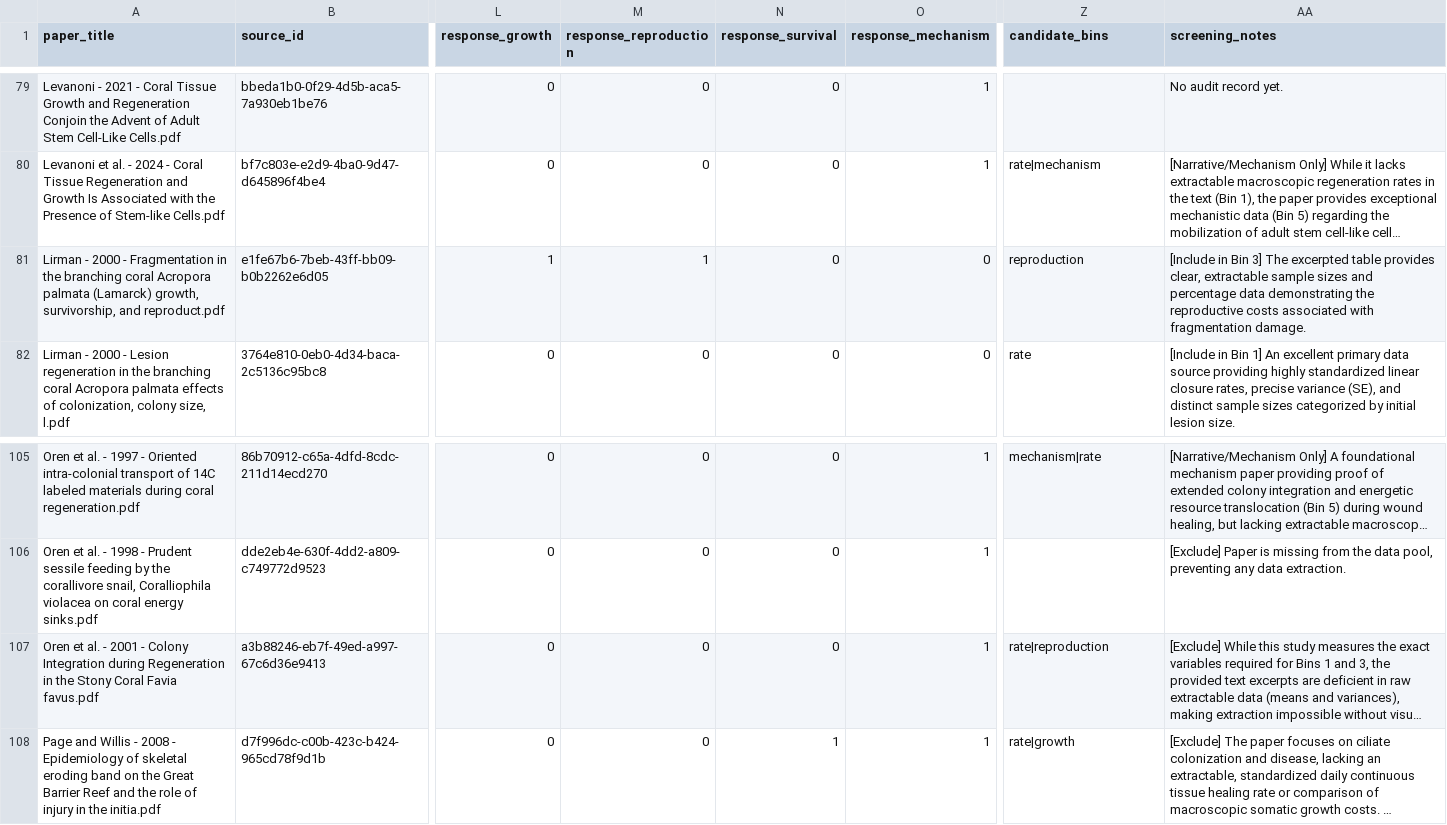
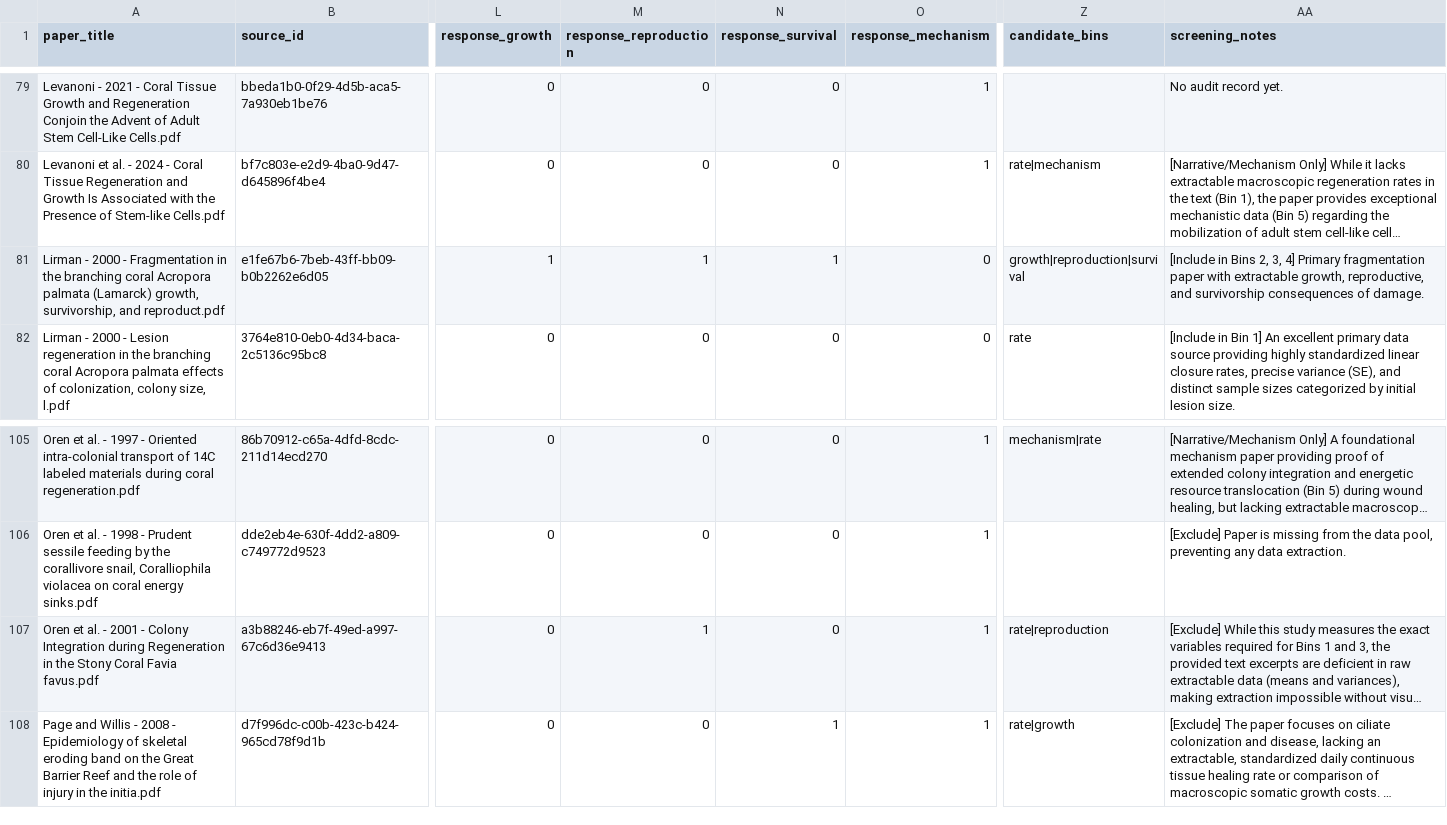
Before and after one commit to adrianstier/coral-regeneration-meta-analysis, a CSV file: data/screening/SCREENING_LOG_FINAL.csv, drawn as a sheet; only a part is shown, gaps mark what is left out; long unchanged cells end in …; the diff names each change by its address in the sheet, - before the commit and + after, or states it on an @@ line.

```diff
--- a/data/screening/SCREENING_LOG_FINAL.csv
+++ b/data/screening/SCREENING_LOG_FINAL.csv
-N81 (response_survival): 0
+N81 (response_survival): 1
-Z81 (candidate_bins): reproduction
+Z81 (candidate_bins): growth|reproduction|survival
-AA81 (screening_notes): [Include in Bin 3] The excerpted table provides clear, extractable sample sizes and percentage data demonstrating the reproductive costs associated with fragmentation damage.
+AA81 (screening_notes): [Include in Bins 2, 3, 4] Primary fragmentation paper with extractable growth, reproductive, and survivorship consequences of damage.
-M107 (response_reproduction): 0
+M107 (response_reproduction): 1
```
Also changed, not shown: data/literature/LITERATURE_MAP.csv, data/screening/HYPOTHESIS_X_RESPONSE_MATRIX.csv, 15 other files.
